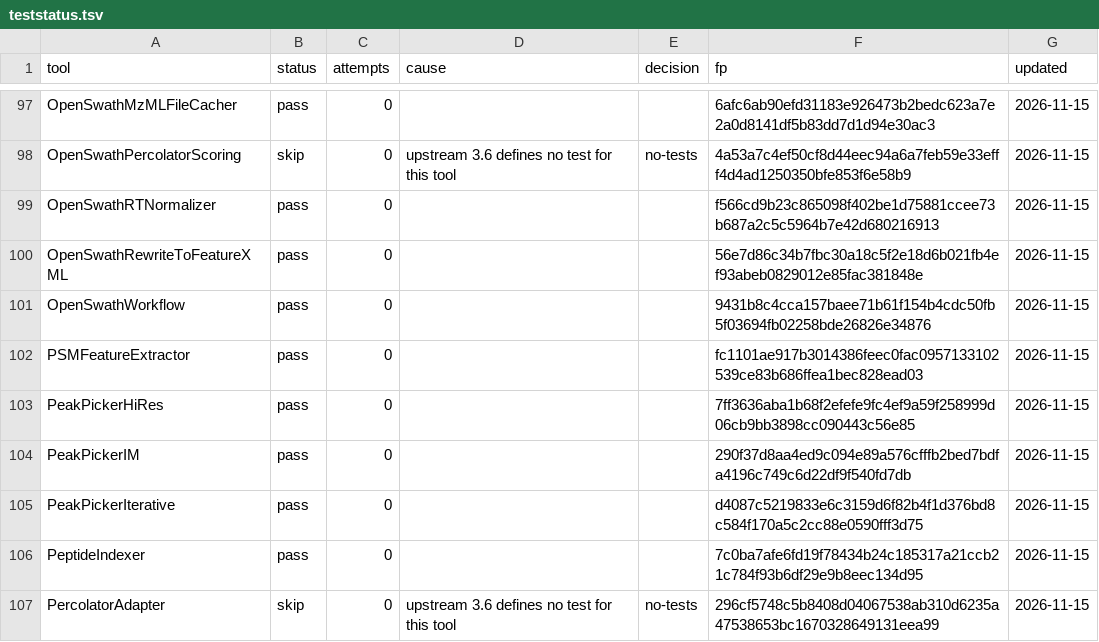
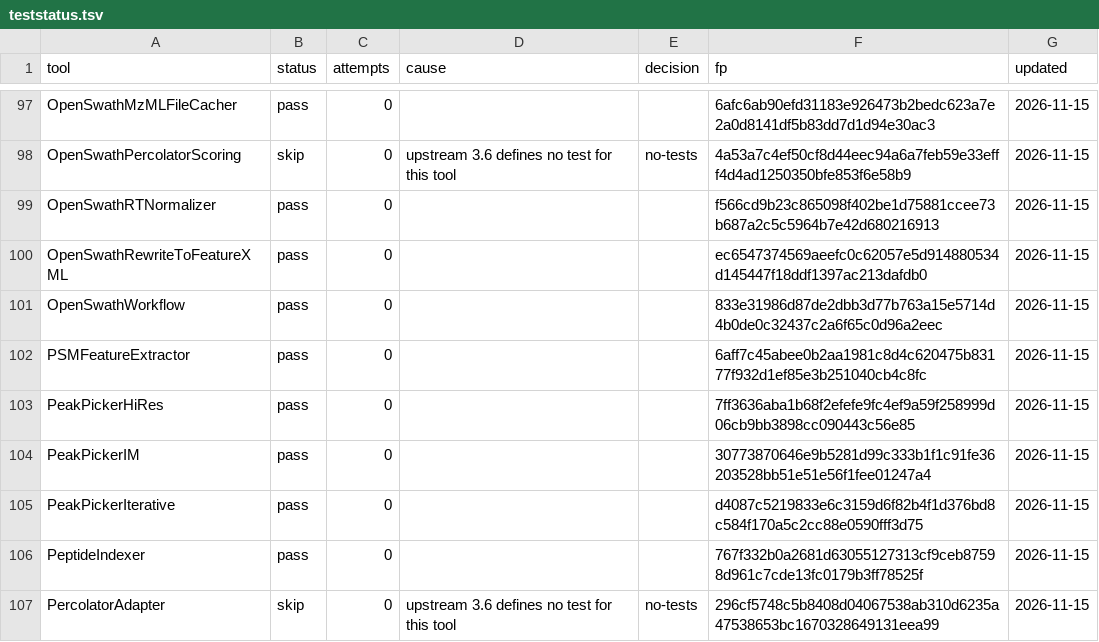
Before and after one commit to galaxyproteomics/tools-galaxyp, a TSV file: tools/openms/aux/upgrade/teststatus.tsv, drawn as a sheet; only a part is shown, gaps mark what is left out; the diff covers the shown part only.

```diff
--- a/tools/openms/aux/upgrade/teststatus.tsv
+++ b/tools/openms/aux/upgrade/teststatus.tsv
@@ -99,9 +99,9 @@ OpenSwathPercolatorScoring	skip	0	upstream 3.6 defines no test for this tool	no-
 OpenSwathRTNormalizer	pass	0			f566cd9b23c865098f402be1d75881ccee73b687a2c5c5964b7e42d680216913	2026-11-15
-OpenSwathRewriteToFeatureXML	pass	0			56e7d86c34b7fbc30a18c5f2e18d6b021fb4ef93abeb0829012e85fac381848e	2026-11-15
-OpenSwathWorkflow	pass	0			9431b8c4cca157baee71b61f154b4cdc50fb5f03694fb02258bde26826e34876	2026-11-15
-PSMFeatureExtractor	pass	0			fc1101ae917b3014386feec0fac0957133102539ce83b686ffea1bec828ead03	2026-11-15
+OpenSwathRewriteToFeatureXML	pass	0			ec6547374569aeefc0c62057e5d914880534d145447f18ddf1397ac213dafdb0	2026-11-15
+OpenSwathWorkflow	pass	0			833e31986d87de2dbb3d77b763a15e5714d4b0de0c32437c2a6f65c0d96a2eec	2026-11-15
+PSMFeatureExtractor	pass	0			6aff7c45abee0b2aa1981c8d4c620475b83177f932d1ef85e3b251040cb4c8fc	2026-11-15
 PeakPickerHiRes	pass	0			7ff3636aba1b68f2efefe9fc4ef9a59f258999d06cb9bb3898cc090443c56e85	2026-11-15
-PeakPickerIM	pass	0			290f37d8aa4ed9c094e89a576cfffb2bed7bdfa4196c749c6d22df9f540fd7db	2026-11-15
+PeakPickerIM	pass	0			30773870646e9b5281d99c333b1f1c91fe36203528bb51e51e56f1fee01247a4	2026-11-15
 PeakPickerIterative	pass	0			d4087c5219833e6c3159d6f82b4f1d376bd8c584f170a5c2cc88e0590fff3d75	2026-11-15
-PeptideIndexer	pass	0			7c0ba7afe6fd19f78434b24c185317a21ccb21c784f93b6df29e9b8eec134d95	2026-11-15
+PeptideIndexer	pass	0			767f332b0a2681d63055127313cf9ceb87598d961c7cde13fc0179b3ff78525f	2026-11-15
 PercolatorAdapter	skip	0	upstream 3.6 defines no test for this tool	no-tests	296cf5748c5b8408d04067538ab310d6235a47538653bc1670328649131eea99	2026-11-15
```
Also changed, not shown: 76 edited cells elsewhere in this file, 5 other files.
